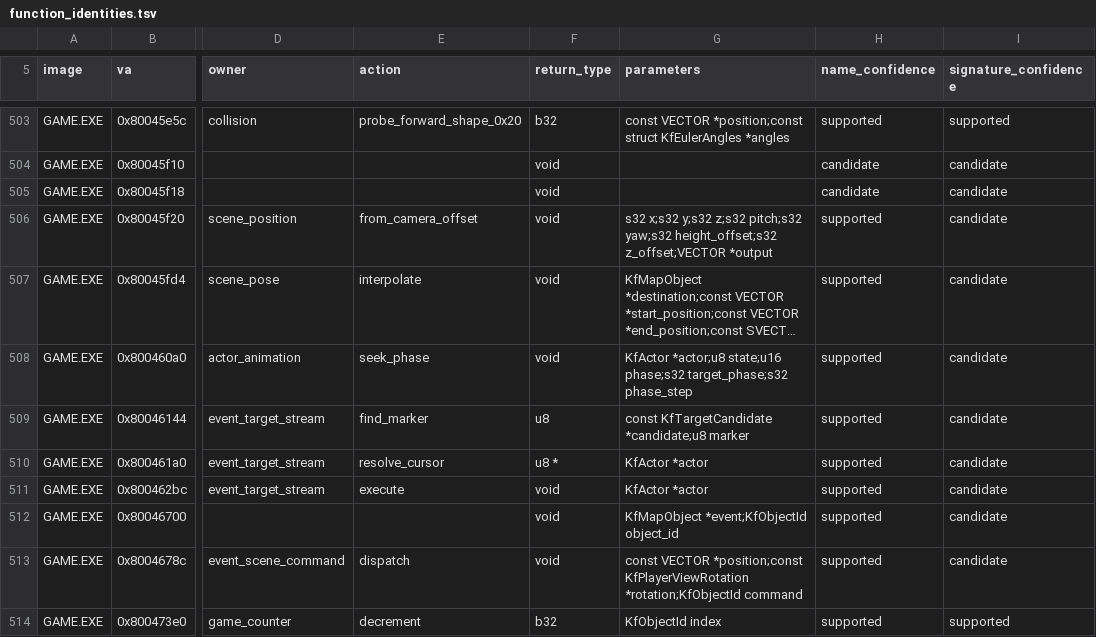
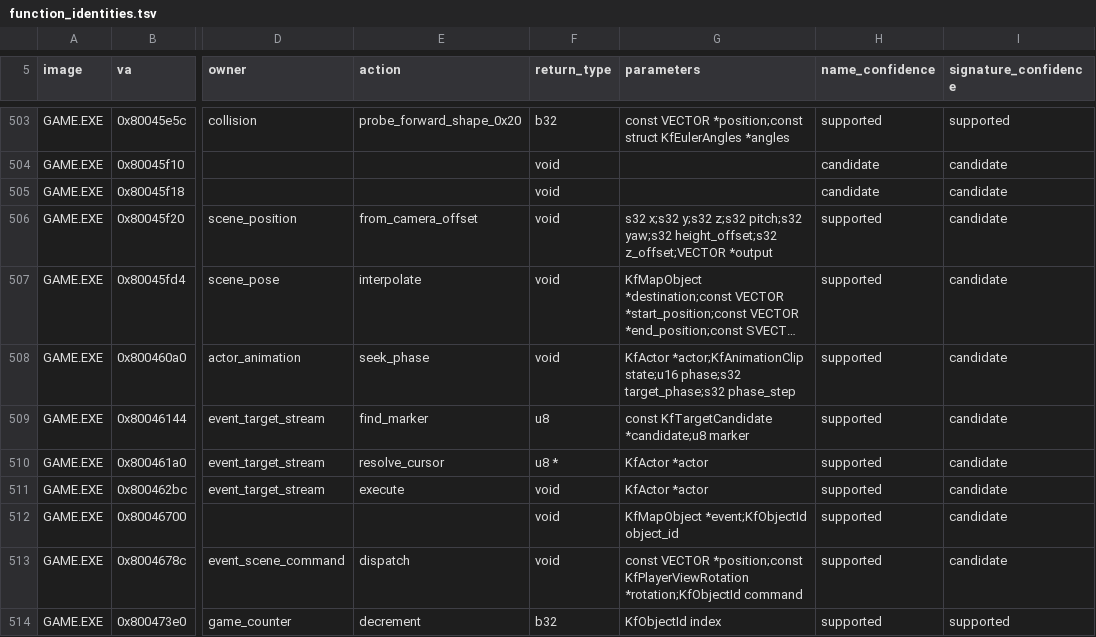
Before and after one commit to sushi-shi/kings-field-2-decomp, a TSV file: config/retail/function_identities.tsv, drawn as a sheet; only a part is shown, gaps mark what is left out; long unchanged cells end in …; the diff covers the shown part only; the diff names each change by its address in the sheet, - before the commit and + after, or states it on an @@ line.

```diff
--- a/config/retail/function_identities.tsv
+++ b/config/retail/function_identities.tsv
-G508 (parameters): KfActor *actor;u8 state;u16 phase;s32…
+G508 (parameters): KfActor *actor;KfAnimationClip state;u16 phase;s32…
```
Also changed, not shown: 10 edited cells elsewhere in this file, config/retail/structure_fields.tsv, docs/enum-domain-plan.tsv, 15 other files.
